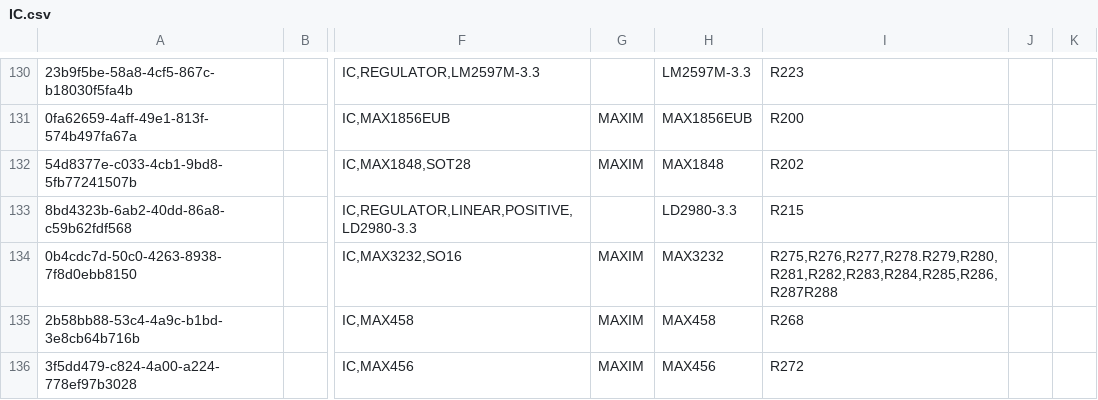
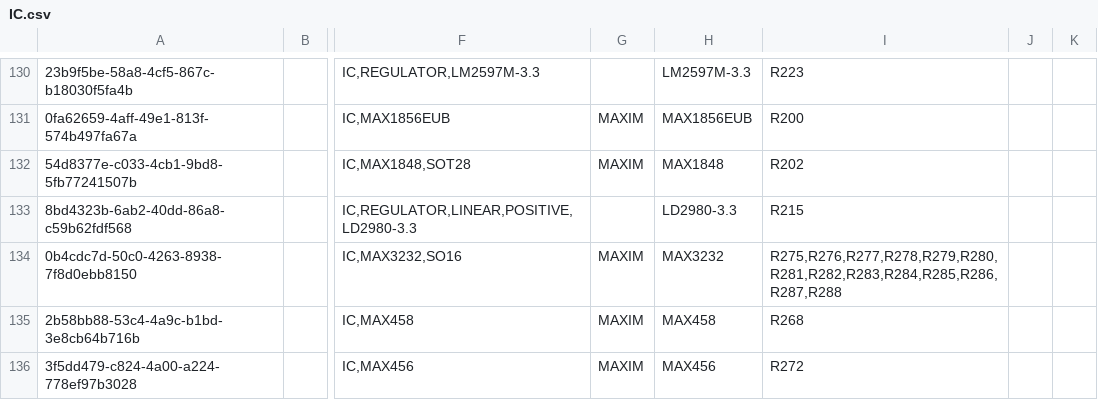
Before and after one commit to vincent-himpe/FullyRouted-Altium-Library, a CSV file: IC.csv, drawn as a sheet; only a part is shown, gaps mark what is left out; the diff names each change by its address in the sheet, - before the commit and + after, or states it on an @@ line.

```diff
--- a/IC.csv
+++ b/IC.csv
-I134: R275,R276,R277,R278.R279,R280,R281,R282,R283,R284,R285,R286,R287R288
+I134: R275,R276,R277,R278,R279,R280,R281,R282,R283,R284,R285,R286,R287,R288
```
Also changed, not shown: Capacitors.csv, Diodes.csv, 14 other files.
